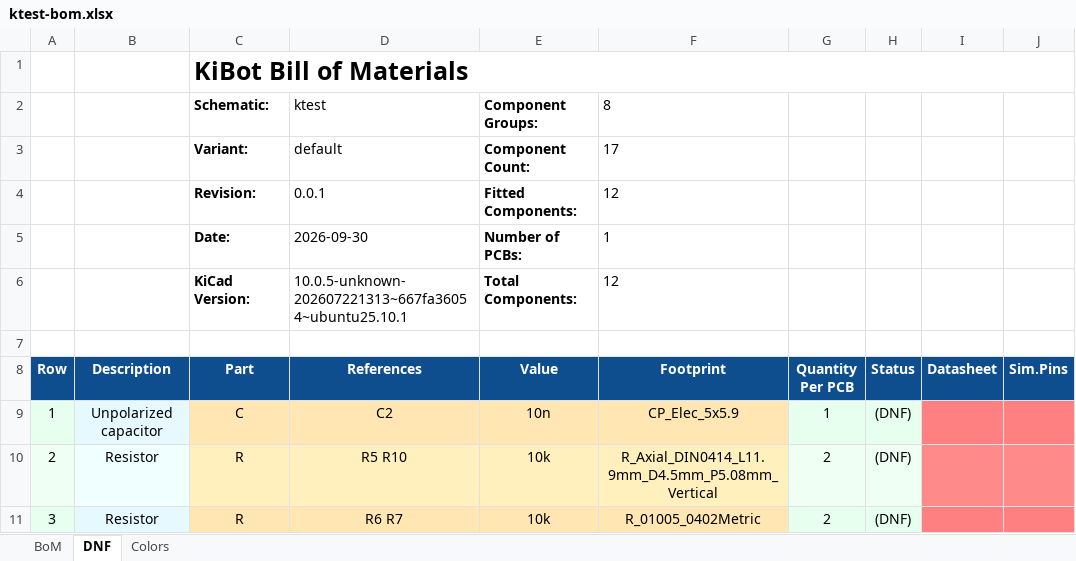
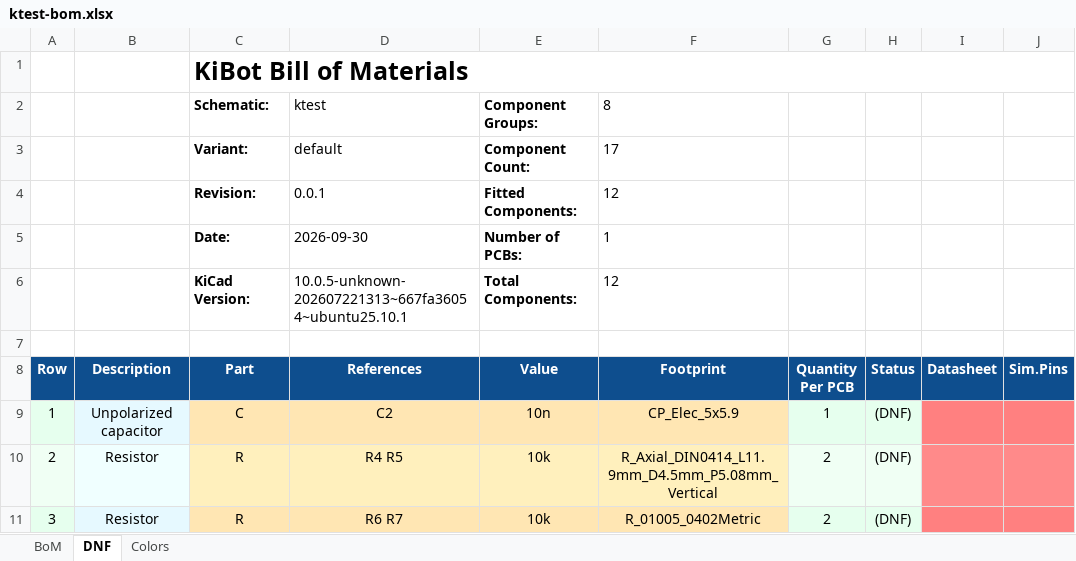
Before and after one commit to FLRHW/ktest, an Excel workbook: output/bom/ktest-bom.xlsx, sheet DNF, drawn as a sheet; values as stored, in another font and other column widths than the file's, no borders; charts and pictures not drawn; the diff names each change by its address in the sheet, - before the commit and + after, or states it on an @@ line.

```diff
--- a/output/bom/ktest-bom.xlsx (sheet DNF)
+++ b/output/bom/ktest-bom.xlsx (sheet DNF)
-D10 (References): R5 R10
+D10 (References): R4 R5
```
Also changed, not shown: sheet BoM, 32 other files.
